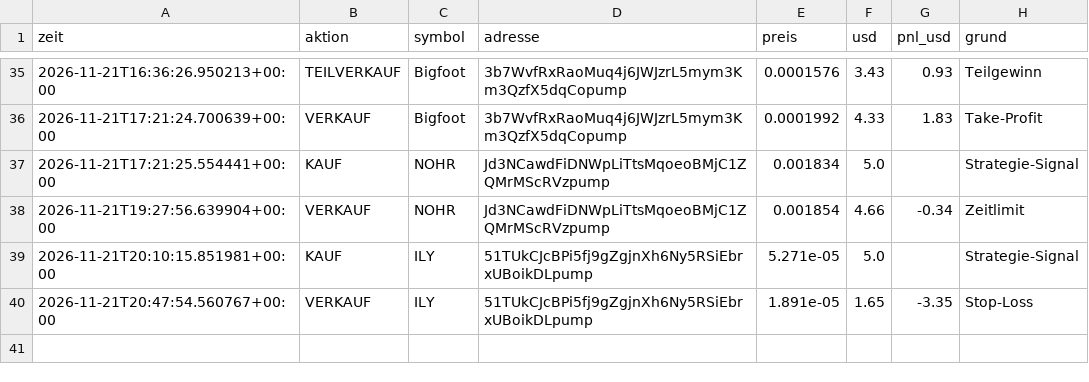
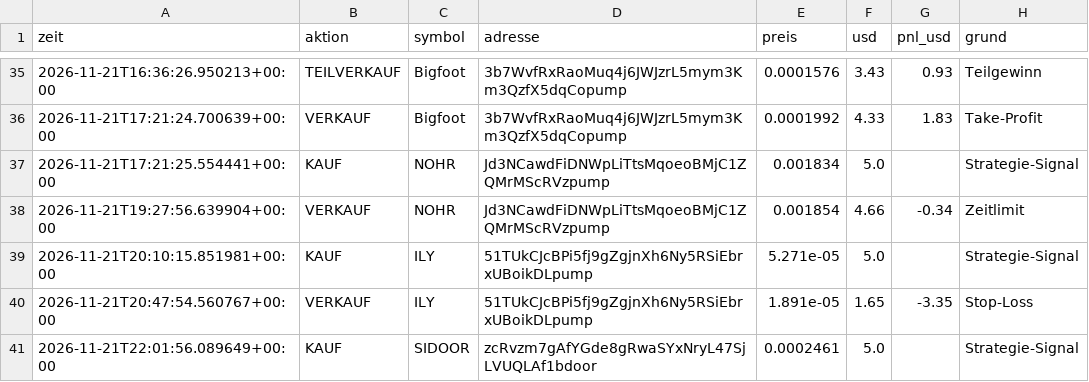
Before and after one commit to giulianovaccaro1-svg/Memcoin-bot, a CSV file: trades.csv, drawn as a sheet; only a part is shown, gaps mark what is left out.

```diff
--- a/trades.csv
+++ b/trades.csv
@@ -40 +40,2 @@ zeit,aktion,symbol,adresse,preis,usd,pnl_usd,grund
 2026-11-21T20:47:54.560767+00:00,VERKAUF,ILY,51TUkCJcBPi5fj9gZgjnXh6Ny5RSiEbrxUBoikDLpump,1.891e-05,1.65,-3.35,Stop-Loss
+2026-11-21T22:01:56.089649+00:00,KAUF,SIDOOR,zcRvzm7gAfYGde8gRwaSYxNryL47SjLVUQLAf1bdoor,0.0002461,5.0,,Strategie-Signal
```
Also changed, not shown: 1 other file.
